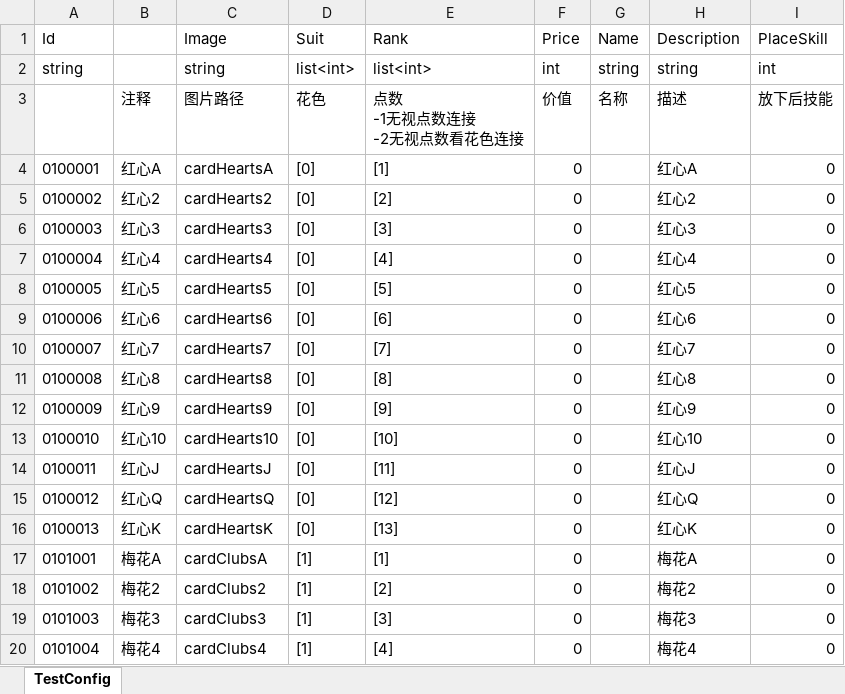
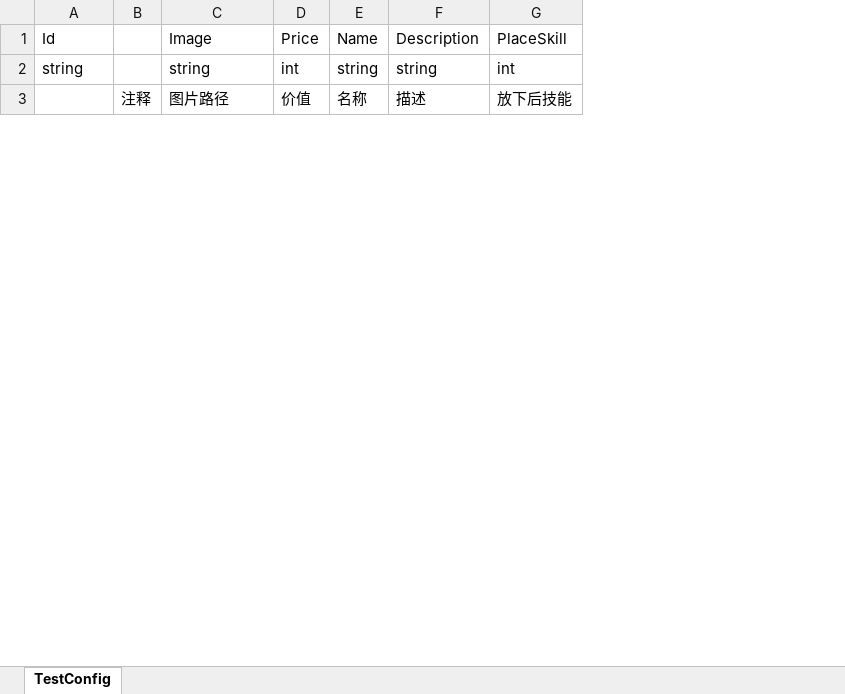
Before and after one commit to iamhuangyinan-sys/SpiderCardProject, an Excel workbook: Config/Excel/CardConfig.xlsx, sheet TestConfig, drawn as a sheet; only a part is shown; values as stored, in another font and other column widths than the file's, no borders; removed rows and columns are numbered as before the commit, all else as after; ↵ is a line break in a cell; the diff covers the shown part only; the diff names each change by its address in the sheet, - before the commit and + after, or states it on an @@ line.

```diff
--- a/Config/Excel/CardConfig.xlsx (sheet TestConfig)
+++ b/Config/Excel/CardConfig.xlsx (sheet TestConfig)
-column B, row 3: 注释
+column B, row 3: 注释
-column D (Suit), rows 2-3: list<int> | 花色
-column E (Rank), rows 2-3: list<int> | 点数 ↵ -1无视点数连接 ↵ -2无视点数看花色连接
-row 4: 0100001 | 红心A | cardHeartsA | [0] | [1] | 0 |  | 红心A | 0
-row 5: 0100002 | 红心2 | cardHearts2 | [0] | [2] | 0 |  | 红心2 | 0
-row 6: 0100003 | 红心3 | cardHearts3 | [0] | [3] | 0 |  | 红心3 | 0
-row 7: 0100004 | 红心4 | cardHearts4 | [0] | [4] | 0 |  | 红心4 | 0
-row 8: 0100005 | 红心5 | cardHearts5 | [0] | [5] | 0 |  | 红心5 | 0
-row 9: 0100006 | 红心6 | cardHearts6 | [0] | [6] | 0 |  | 红心6 | 0
-row 10: 0100007 | 红心7 | cardHearts7 | [0] | [7] | 0 |  | 红心7 | 0
-row 11: 0100008 | 红心8 | cardHearts8 | [0] | [8] | 0 |  | 红心8 | 0
-row 12: 0100009 | 红心9 | cardHearts9 | [0] | [9] | 0 |  | 红心9 | 0
-row 13: 0100010 | 红心10 | cardHearts10 | [0] | [10] | 0 |  | 红心10 | 0
-row 14: 0100011 | 红心J | cardHeartsJ | [0] | [11] | 0 |  | 红心J | 0
-row 15: 0100012 | 红心Q | cardHeartsQ | [0] | [12] | 0 |  | 红心Q | 0
-row 16: 0100013 | 红心K | cardHeartsK | [0] | [13] | 0 |  | 红心K | 0
-row 17: 0101001 | 梅花A | cardClubsA | [1] | [1] | 0 |  | 梅花A | 0
-row 18: 0101002 | 梅花2 | cardClubs2 | [1] | [2] | 0 |  | 梅花2 | 0
-row 19: 0101003 | 梅花3 | cardClubs3 | [1] | [3] | 0 |  | 梅花3 | 0
-row 20: 0101004 | 梅花4 | cardClubs4 | [1] | [4] | 0 |  | 梅花4 | 0
```
Also changed, not shown: 40 removed rows and 3 edited cells elsewhere in this sheet, 35 other files.
